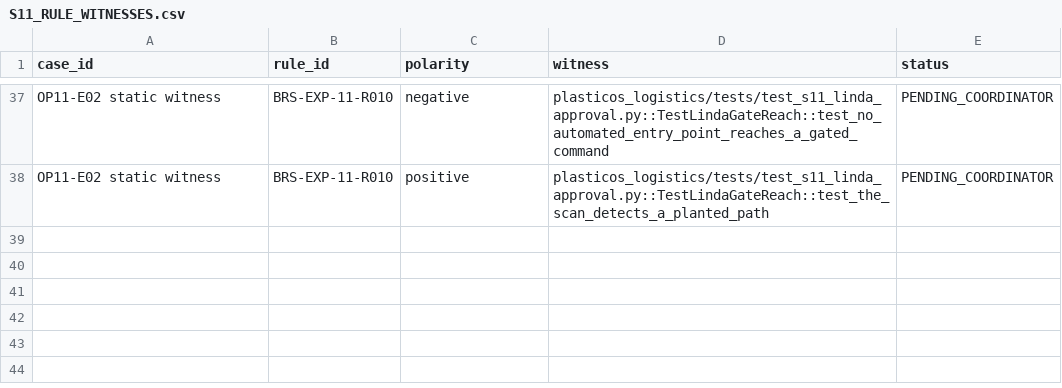
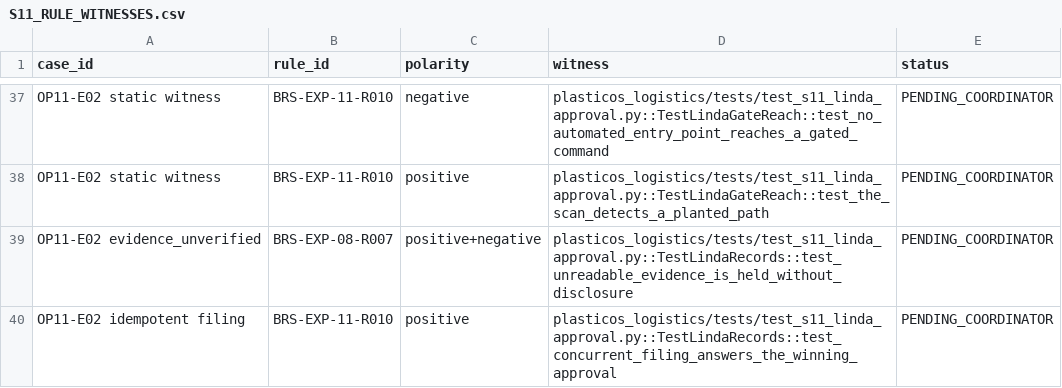
Before and after one commit to cryptoxdog/IB-Odoo_19, a CSV file: docs/campaigns/future-add-ons/PlasticOS_Export/EVIDENCE/S11/S11_RULE_WITNESSES.csv, drawn as a sheet; only a part is shown, gaps mark what is left out.

```diff
--- a/docs/campaigns/future-add-ons/PlasticOS_Export/EVIDENCE/S11/S11_RULE_WITNESSES.csv
+++ b/docs/campaigns/future-add-ons/PlasticOS_Export/EVIDENCE/S11/S11_RULE_WITNESSES.csv
@@ -38 +38,3 @@ OP11-E02 static witness,BRS-EXP-11-R010,negative,plasticos_logistics/tests/test_
 OP11-E02 static witness,BRS-EXP-11-R010,positive,plasticos_logistics/tests/test_s11_linda_approval.py::TestLindaGateReach::test_the_scan_detects_a_planted_path,PENDING_COORDINATOR
+OP11-E02 evidence_unverified,BRS-EXP-08-R007,positive+negative,plasticos_logistics/tests/test_s11_linda_approval.py::TestLindaRecords::test_unreadable_evidence_is_held_without_disclosure,PENDING_COORDINATOR
+OP11-E02 idempotent filing,BRS-EXP-11-R010,positive,plasticos_logistics/tests/test_s11_linda_approval.py::TestLindaRecords::test_concurrent_filing_answers_the_winning_approval,PENDING_COORDINATOR
```
Also changed, not shown: 4 other files.
